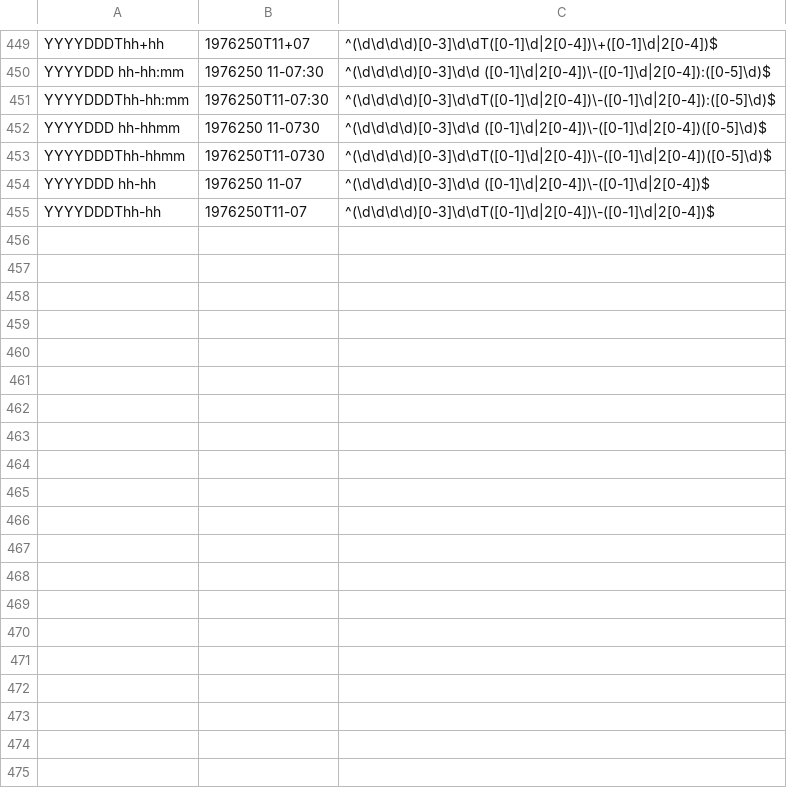
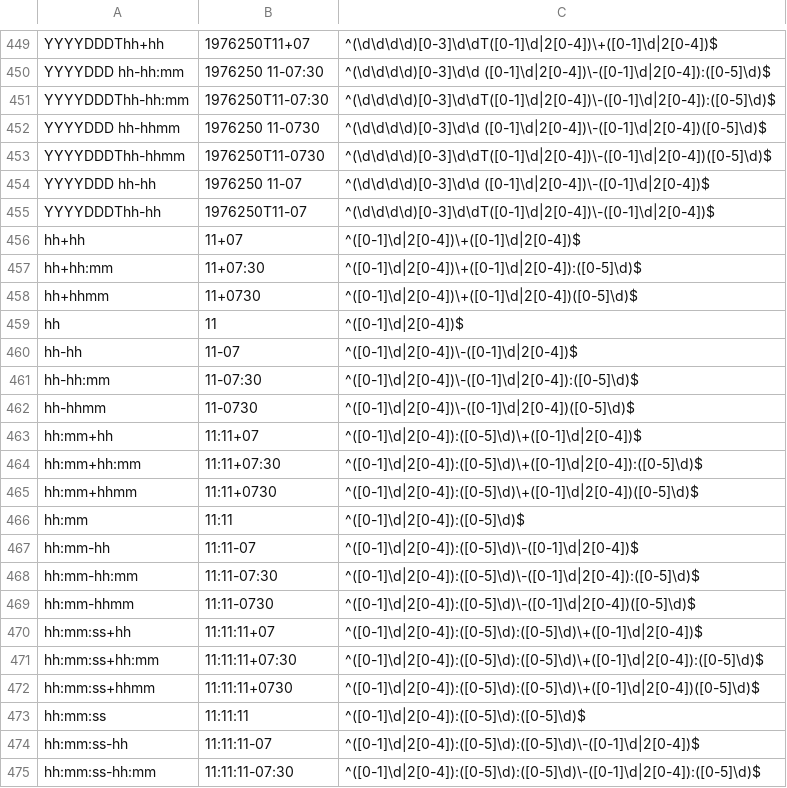
Before and after one commit to EDIorg/ECC, a CSV file: practices/dateTimeFormatString/dateTimeFormatString_regex.csv, drawn as a sheet; only a part is shown, gaps mark what is left out; the diff covers the shown part only.

Commit message:
Add format strings for time of day without date to list of preferred datetime formats.

```diff
--- a/practices/dateTimeFormatString/dateTimeFormatString_regex.csv
+++ b/practices/dateTimeFormatString/dateTimeFormatString_regex.csv
@@ -455 +455,21 @@ YYYYDDD hh-hh,1976250 11-07,^(\d\d\d\d)[0-3]\d\d ([0-1]\d|2[0-4])\-([0-1]\d|2[0-
 YYYYDDDThh-hh,1976250T11-07,^(\d\d\d\d)[0-3]\d\dT([0-1]\d|2[0-4])\-([0-1]\d|2[0-4])$
+hh+hh,11+07,^([0-1]\d|2[0-4])\+([0-1]\d|2[0-4])$
+hh+hh:mm,11+07:30,^([0-1]\d|2[0-4])\+([0-1]\d|2[0-4]):([0-5]\d)$
+hh+hhmm,11+0730,^([0-1]\d|2[0-4])\+([0-1]\d|2[0-4])([0-5]\d)$
+hh,11,^([0-1]\d|2[0-4])$
+hh-hh,11-07,^([0-1]\d|2[0-4])\-([0-1]\d|2[0-4])$
+hh-hh:mm,11-07:30,^([0-1]\d|2[0-4])\-([0-1]\d|2[0-4]):([0-5]\d)$
+hh-hhmm,11-0730,^([0-1]\d|2[0-4])\-([0-1]\d|2[0-4])([0-5]\d)$
+hh:mm+hh,11:11+07,^([0-1]\d|2[0-4]):([0-5]\d)\+([0-1]\d|2[0-4])$
+hh:mm+hh:mm,11:11+07:30,^([0-1]\d|2[0-4]):([0-5]\d)\+([0-1]\d|2[0-4]):([0-5]\d)$
+hh:mm+hhmm,11:11+0730,^([0-1]\d|2[0-4]):([0-5]\d)\+([0-1]\d|2[0-4])([0-5]\d)$
+hh:mm,11:11,^([0-1]\d|2[0-4]):([0-5]\d)$
+hh:mm-hh,11:11-07,^([0-1]\d|2[0-4]):([0-5]\d)\-([0-1]\d|2[0-4])$
+hh:mm-hh:mm,11:11-07:30,^([0-1]\d|2[0-4]):([0-5]\d)\-([0-1]\d|2[0-4]):([0-5]\d)$
+hh:mm-hhmm,11:11-0730,^([0-1]\d|2[0-4]):([0-5]\d)\-([0-1]\d|2[0-4])([0-5]\d)$
+hh:mm:ss+hh,11:11:11+07,^([0-1]\d|2[0-4]):([0-5]\d):([0-5]\d)\+([0-1]\d|2[0-4])$
+hh:mm:ss+hh:mm,11:11:11+07:30,^([0-1]\d|2[0-4]):([0-5]\d):([0-5]\d)\+([0-1]\d|2[0-4]):([0-5]\d)$
+hh:mm:ss+hhmm,11:11:11+0730,^([0-1]\d|2[0-4]):([0-5]\d):([0-5]\d)\+([0-1]\d|2[0-4])([0-5]\d)$
+hh:mm:ss,11:11:11,^([0-1]\d|2[0-4]):([0-5]\d):([0-5]\d)$
+hh:mm:ss-hh,11:11:11-07,^([0-1]\d|2[0-4]):([0-5]\d):([0-5]\d)\-([0-1]\d|2[0-4])$
+hh:mm:ss-hh:mm,11:11:11-07:30,^([0-1]\d|2[0-4]):([0-5]\d):([0-5]\d)\-([0-1]\d|2[0-4]):([0-5]\d)$
```
Also changed, not shown: 36 added rows elsewhere in this file, practices/dateTimeFormatString/dateTimeFormatString_list.csv.
